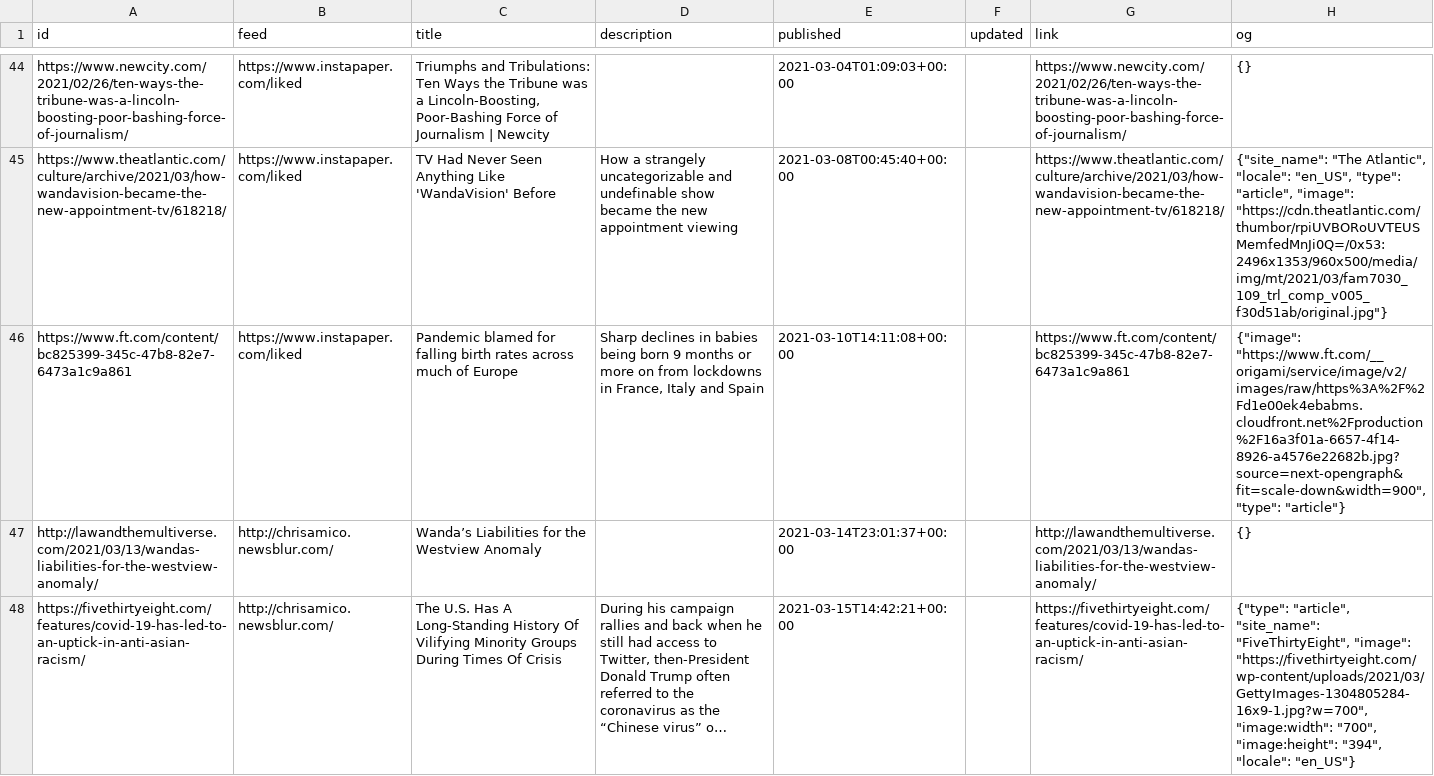
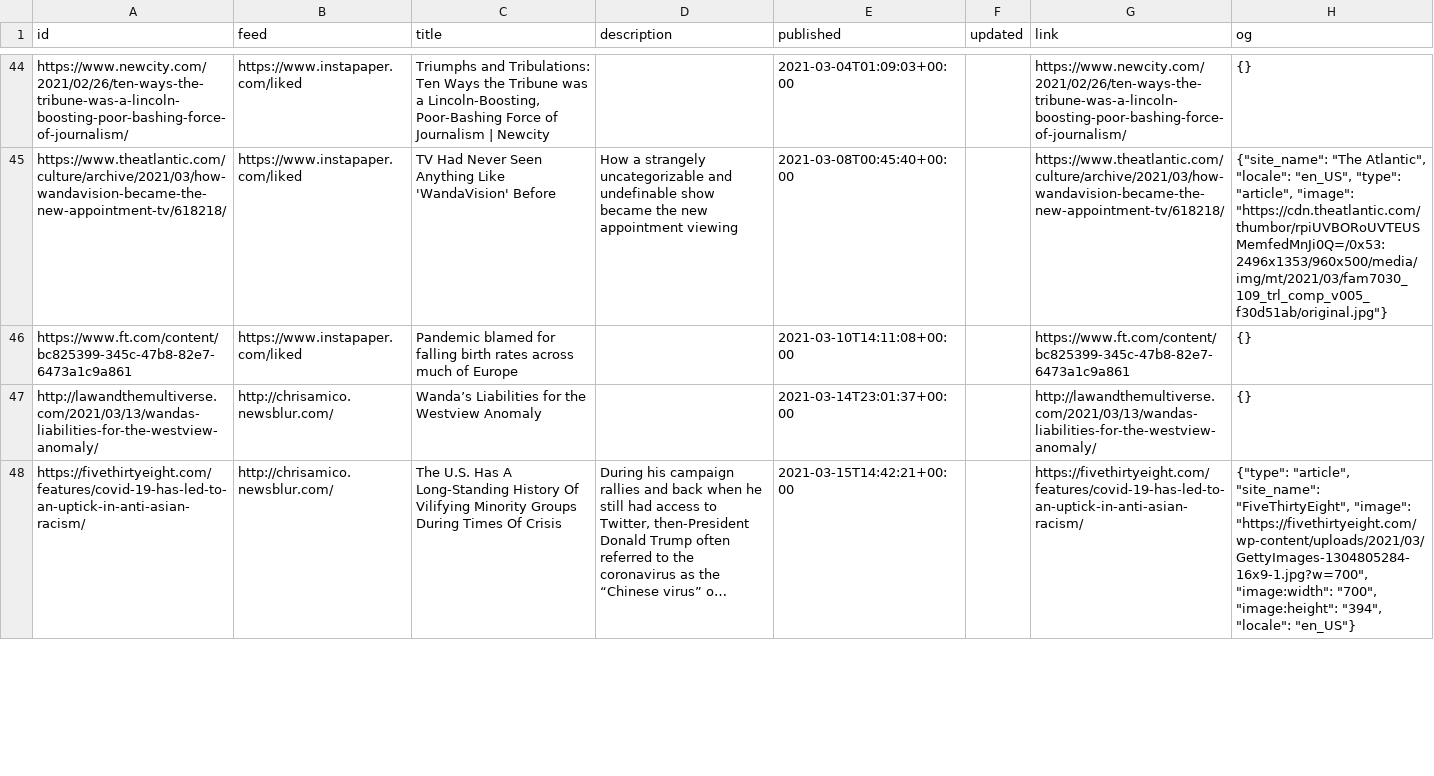
Before and after one commit to eyeseast/chrisamico.com, a CSV file: static/links.csv, drawn as a sheet; only a part is shown, gaps mark what is left out; the diff names each change by its address in the sheet, - before the commit and + after, or states it on an @@ line.

```diff
--- a/static/links.csv
+++ b/static/links.csv
-D46 (description): Sharp declines in babies being born 9 months or more on from lockdowns in France, Italy and Spain
+D46 (description): (empty)
-H46 (og): {"image": "https://www.ft.com/__origami/service/image/v2/images/raw/https%3A%2F%2Fd1e00ek4ebabms.cloudfront.net%2Fproduction%2F16a3f01a-6657-4f14-8926-a4576e22682b.jpg?source=next-opengraph&fit=scale-down&width=900", "type": "article"}
+H46 (og): {}
```
Also changed, not shown: 3 other files.
